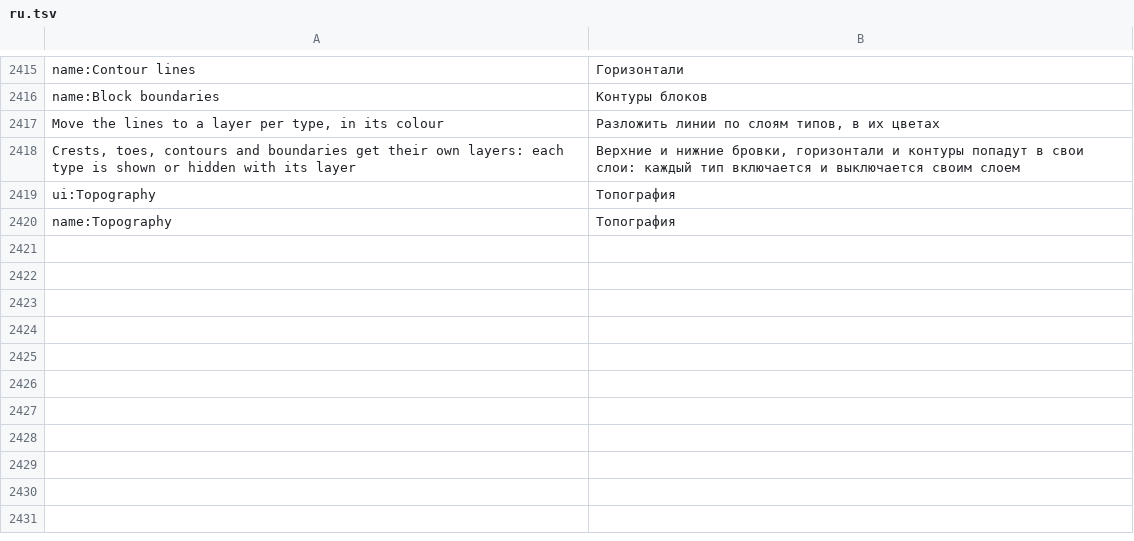
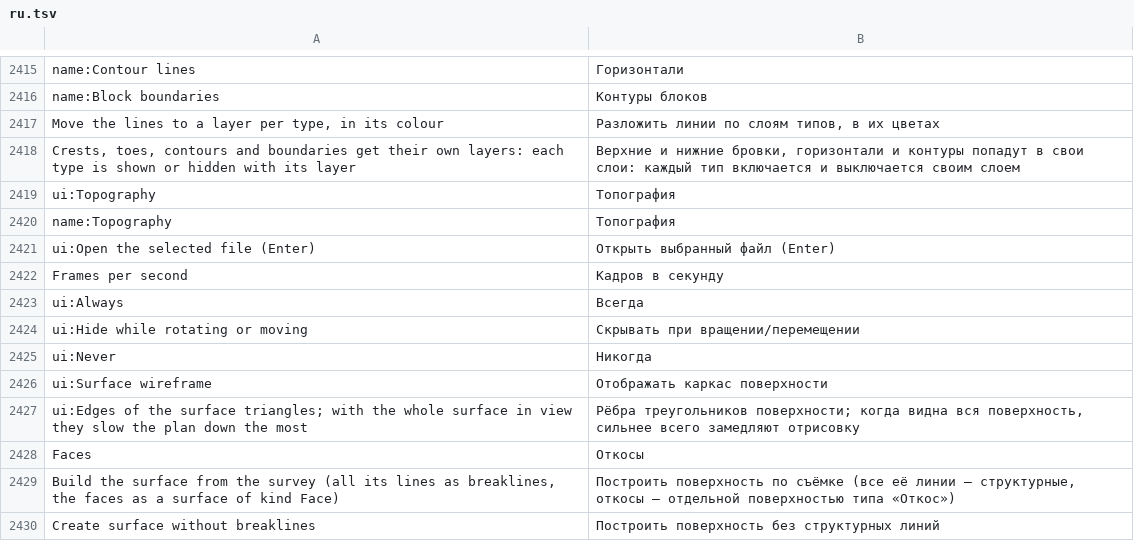
Before and after one commit to rootspain/bdsgnr, a TSV file: src/BlastDesigner.App/Services/ru.tsv, drawn as a sheet; only a part is shown, gaps mark what is left out.

```diff
--- a/src/BlastDesigner.App/Services/ru.tsv
+++ b/src/BlastDesigner.App/Services/ru.tsv
@@ -2420 +2420,11 @@ ui:Topography	Топография
 name:Topography	Топография
+ui:Open the selected file (Enter)	Открыть выбранный файл (Enter)
+Frames per second	Кадров в секунду
+ui:Always	Всегда
+ui:Hide while rotating or moving	Скрывать при вращении/перемещении
+ui:Never	Никогда
+ui:Surface wireframe	Отображать каркас поверхности
+ui:Edges of the surface triangles; with the whole surface in view they slow the plan down the most	Рёбра треугольников поверхности; когда видна вся поверхность, сильнее всего замедляют отрисовку
+Faces	Откосы
+Build the surface from the survey (all its lines as breaklines, the faces as a surface of kind Face)	Построить поверхность по съёмке (все её линии — структурные, откосы — отдельной поверхностью типа «Откос»)
+Create surface without breaklines	Построить поверхность без структурных линий
```
Also changed, not shown: 25 other files.
